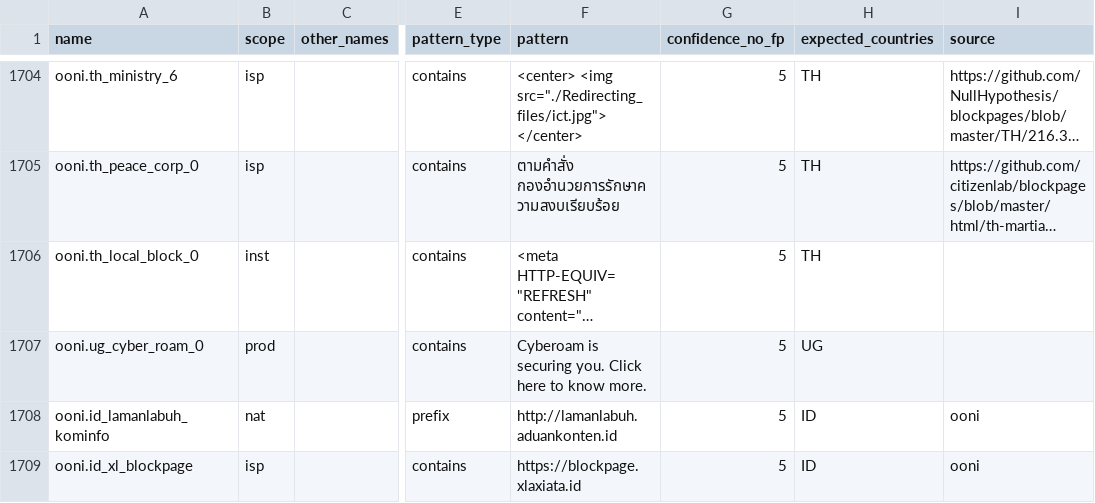
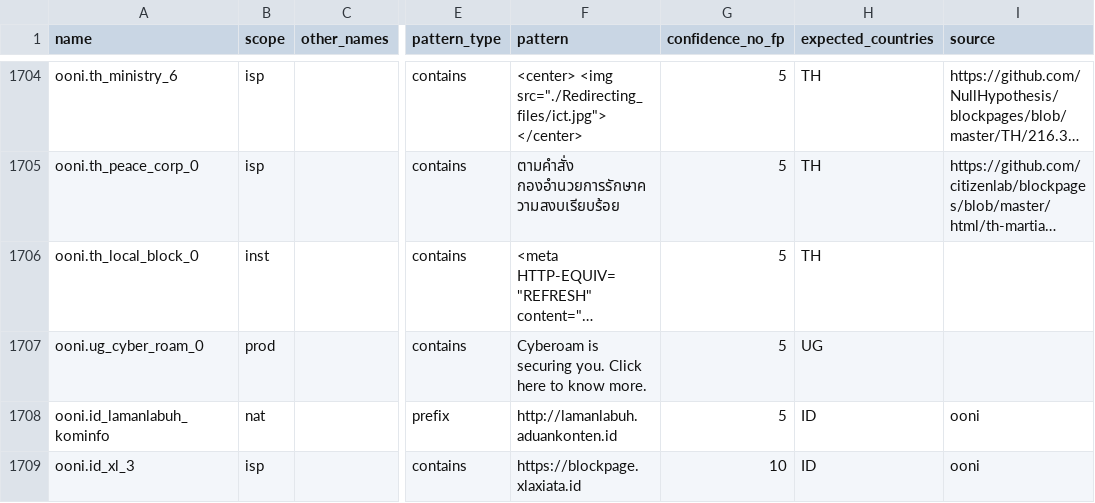
Before and after one commit to ooni/blocking-fingerprints, a CSV file: fingerprints_http.csv, drawn as a sheet; only a part is shown, gaps mark what is left out; long unchanged cells end in …; the diff names each change by its address in the sheet, - before the commit and + after, or states it on an @@ line.

Commit message:
Update fingerprints_http.csv

```diff
--- a/fingerprints_http.csv
+++ b/fingerprints_http.csv
-A1709 (name): ooni.id_xl_blockpage
+A1709 (name): ooni.id_xl_3
-G1709 (confidence_no_fp): 5
+G1709 (confidence_no_fp): 10
```
